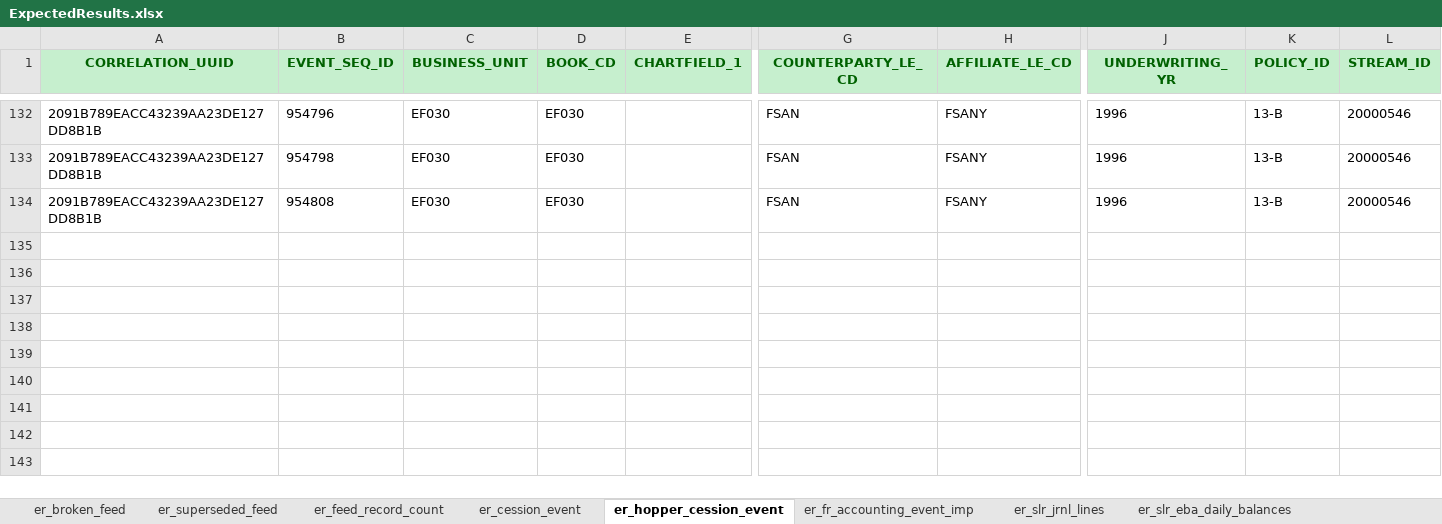
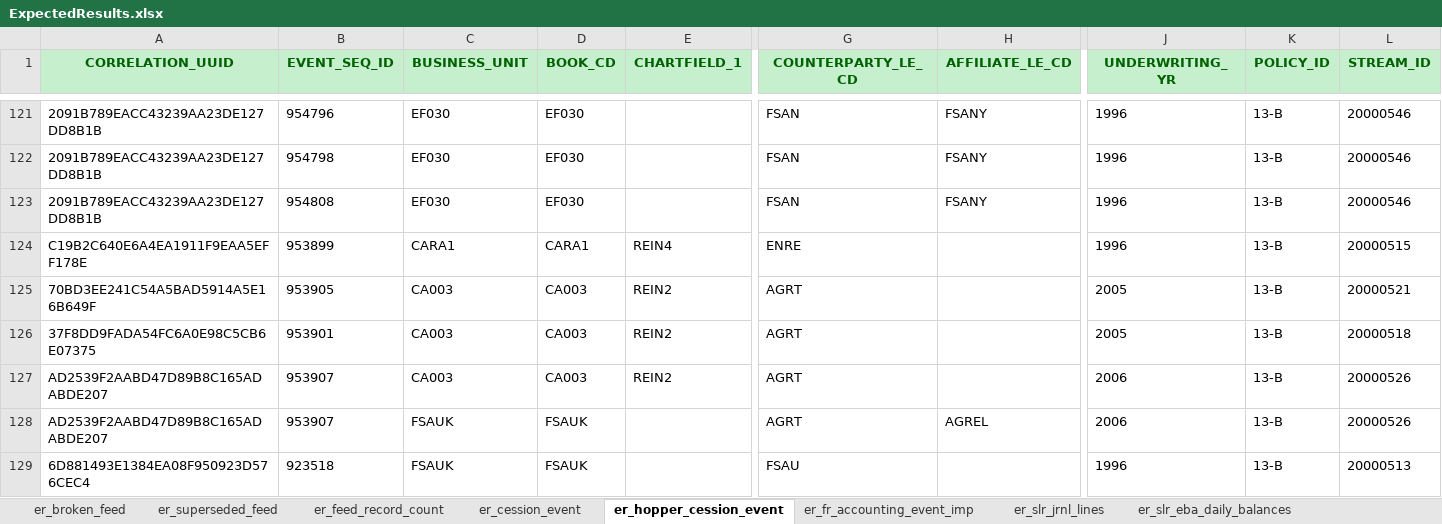
Before and after one commit to berner8273/AAH_ARC, an Excel workbook: testing/testSuite/src/main/resources/TestCessionEventStandardisation/testSingleValidFeedAG/ExpectedResults.xlsx, sheet er_hopper_cession_event, drawn as a sheet; only a part is shown, gaps mark what is left out; values as stored, in another font and other column widths than the file's, no borders; rows hold the shown columns only; the diff covers the shown part only; the diff names each change by its address in the sheet, - before the commit and + after, or states it on an @@ line.

```diff
--- a/testing/testSuite/src/main/resources/TestCessionEventStandardisation/testSingleValidFeedAG/ExpectedResults.xlsx (sheet er_hopper_cession_event)
+++ b/testing/testSuite/src/main/resources/TestCessionEventStandardisation/testSingleValidFeedAG/ExpectedResults.xlsx (sheet er_hopper_cession_event)
+row 124: C19B2C640E6A4EA1911F9EAA5EFF178E | 953899 | CARA1 | CARA1 | REIN4 | ENRE |  | 1996 | 13-B | 20000515
+row 125: 70BD3EE241C54A5BAD5914A5E16B649F | 953905 | CA003 | CA003 | REIN2 | AGRT |  | 2005 | 13-B | 20000521
+row 126: 37F8DD9FADA54FC6A0E98C5CB6E07375 | 953901 | CA003 | CA003 | REIN2 | AGRT |  | 2005 | 13-B | 20000518
+row 127: AD2539F2AABD47D89B8C165ADABDE207 | 953907 | CA003 | CA003 | REIN2 | AGRT |  | 2006 | 13-B | 20000526
+row 128: AD2539F2AABD47D89B8C165ADABDE207 | 953907 | FSAUK | FSAUK |  | AGRT | AGREL | 2006 | 13-B | 20000526
+row 129: 6D881493E1384EA08F950923D576CEC4 | 923518 | FSAUK | FSAUK |  | FSAU |  | 1996 | 13-B | 20000513
```
Also changed, not shown: 5 added rows and 11 removed rows elsewhere in this sheet, testing/testSuite/src/main/resources/TestCessionEventStandardisation/testValidations/SeedData.xlsx, 2 other files.
